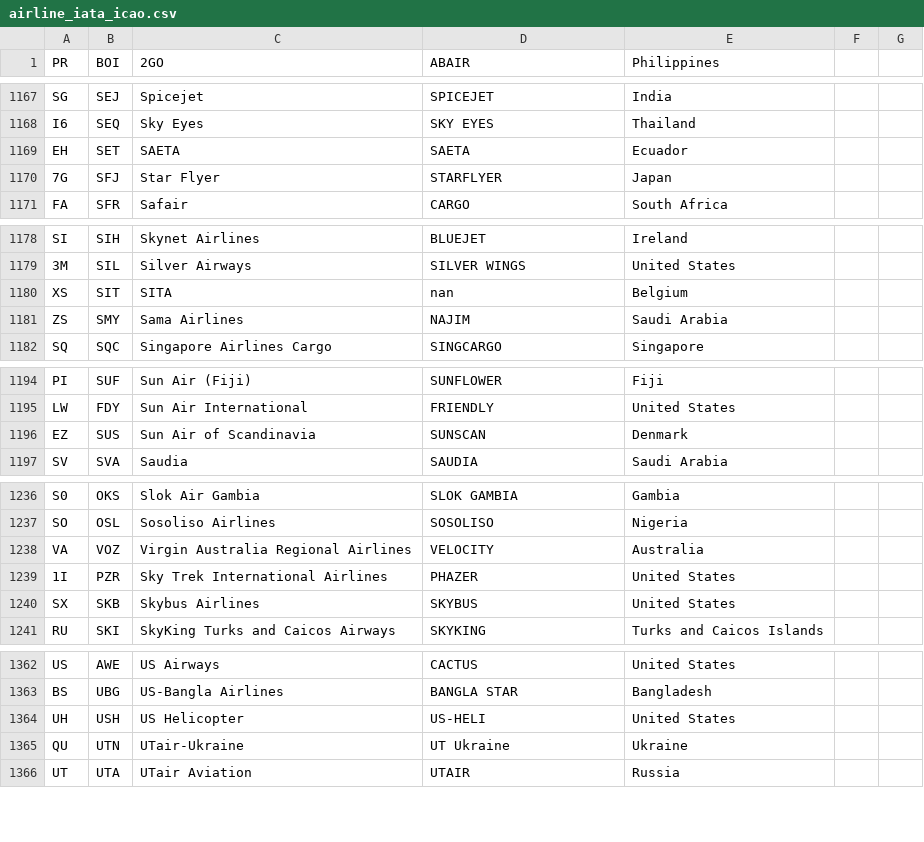
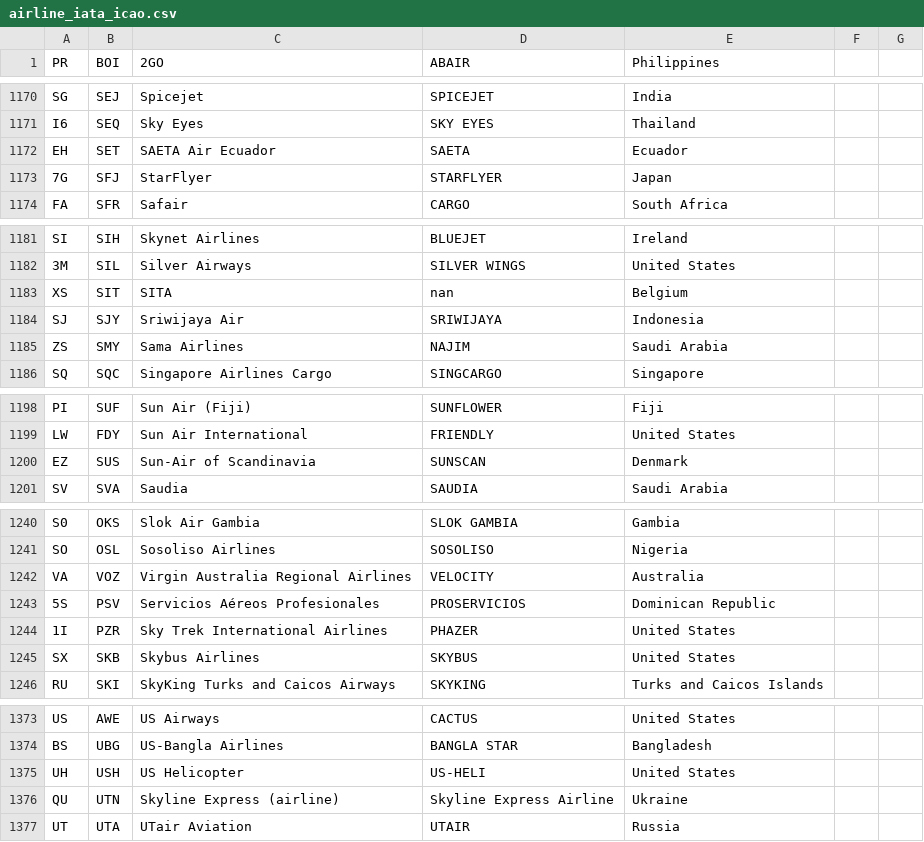
Before and after one commit to shekarpathi/dullesArrivals, a CSV file: airline_iata_icao.csv, drawn as a sheet; only a part is shown, gaps mark what is left out; the diff covers the shown part only.

Commit message:
Added Airline IATA / ICAO codes csv file

```diff
--- a/airline_iata_icao.csv
+++ b/airline_iata_icao.csv
@@ -1168,4 +1171,4 @@ SG,SEJ,Spicejet,SPICEJET,India
 I6,SEQ,Sky Eyes,SKY EYES,Thailand
-EH,SET,SAETA,SAETA,Ecuador
-7G,SFJ,Star Flyer,STARFLYER,Japan
+EH,SET,SAETA Air Ecuador,SAETA,Ecuador
+7G,SFJ,StarFlyer,STARFLYER,Japan
 FA,SFR,Safair,CARGO,South Africa
@@ -1180,2 +1183,3 @@ SI,SIH,Skynet Airlines,BLUEJET,Ireland
 XS,SIT,SITA,nan,Belgium
+SJ,SJY,Sriwijaya Air,SRIWIJAYA,Indonesia
 ZS,SMY,Sama Airlines,NAJIM,Saudi Arabia
@@ -1195,3 +1199,3 @@ PI,SUF,Sun Air (Fiji),SUNFLOWER,Fiji
 LW,FDY,Sun Air International,FRIENDLY,United States
-EZ,SUS,Sun Air of Scandinavia,SUNSCAN,Denmark
+EZ,SUS,Sun-Air of Scandinavia,SUNSCAN,Denmark
 SV,SVA,Saudia,SAUDIA,Saudi Arabia
@@ -1238,2 +1242,3 @@ SO,OSL,Sosoliso Airlines,SOSOLISO,Nigeria
 VA,VOZ,Virgin Australia Regional Airlines,VELOCITY,Australia
+5S,PSV,Servicios Aéreos Profesionales,PROSERVICIOS,Dominican Republic
 1I,PZR,Sky Trek International Airlines,PHAZER,United States
@@ -1364,3 +1375,3 @@ BS,UBG,US-Bangla Airlines,BANGLA STAR,Bangladesh
 UH,USH,US Helicopter,US-HELI,United States
-QU,UTN,UTair-Ukraine,UT Ukraine,Ukraine
+QU,UTN,Skyline Express (airline),Skyline Express Airline,Ukraine
 UT,UTA,UTair Aviation,UTAIR,Russia
```
Also changed, not shown: 9 added rows and 1 edited cell elsewhere in this file.
